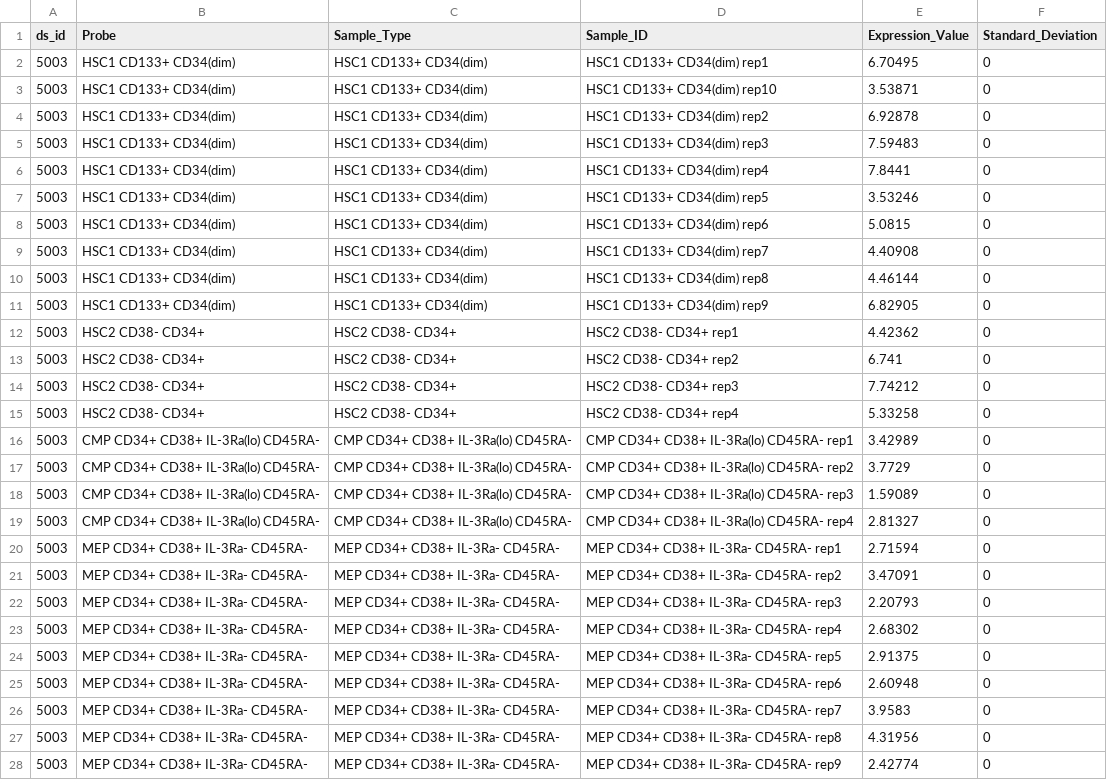
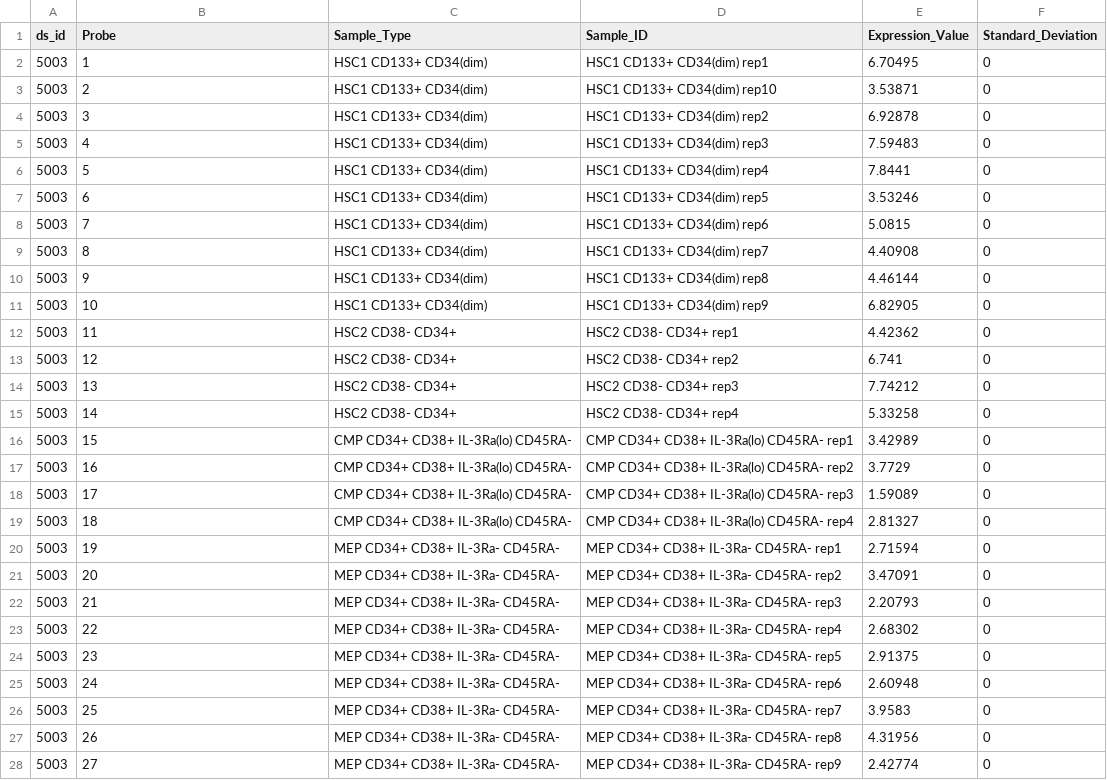
Before and after one commit to tingxuanz/bio-js-scatter-plot, a TSV file: data/ds_id_5003_scatter_gata3.tsv, drawn as a sheet; only a part is shown; the diff covers the shown part only.

Commit message:
Creating legend so it can accomadate large numbers of probes. Currently accomadtes 80

```diff
--- a/data/ds_id_5003_scatter_gata3.tsv
+++ b/data/ds_id_5003_scatter_gata3.tsv
@@ -1,28 +1,28 @@
 ds_id	Probe	Sample_Type	Sample_ID	Expression_Value	Standard_Deviation
-5003	HSC1 CD133+ CD34(dim)	HSC1 CD133+ CD34(dim)	HSC1 CD133+ CD34(dim) rep1	6.70495	0
-5003	HSC1 CD133+ CD34(dim)	HSC1 CD133+ CD34(dim)	HSC1 CD133+ CD34(dim) rep10	3.53871	0
-5003	HSC1 CD133+ CD34(dim)	HSC1 CD133+ CD34(dim)	HSC1 CD133+ CD34(dim) rep2	6.92878	0
-5003	HSC1 CD133+ CD34(dim)	HSC1 CD133+ CD34(dim)	HSC1 CD133+ CD34(dim) rep3	7.59483	0
-5003	HSC1 CD133+ CD34(dim)	HSC1 CD133+ CD34(dim)	HSC1 CD133+ CD34(dim) rep4	7.8441	0
-5003	HSC1 CD133+ CD34(dim)	HSC1 CD133+ CD34(dim)	HSC1 CD133+ CD34(dim) rep5	3.53246	0
-5003	HSC1 CD133+ CD34(dim)	HSC1 CD133+ CD34(dim)	HSC1 CD133+ CD34(dim) rep6	5.0815	0
-5003	HSC1 CD133+ CD34(dim)	HSC1 CD133+ CD34(dim)	HSC1 CD133+ CD34(dim) rep7	4.40908	0
-5003	HSC1 CD133+ CD34(dim)	HSC1 CD133+ CD34(dim)	HSC1 CD133+ CD34(dim) rep8	4.46144	0
-5003	HSC1 CD133+ CD34(dim)	HSC1 CD133+ CD34(dim)	HSC1 CD133+ CD34(dim) rep9	6.82905	0
-5003	HSC2 CD38- CD34+	HSC2 CD38- CD34+	HSC2 CD38- CD34+ rep1	4.42362	0
-5003	HSC2 CD38- CD34+	HSC2 CD38- CD34+	HSC2 CD38- CD34+ rep2	6.741	0
-5003	HSC2 CD38- CD34+	HSC2 CD38- CD34+	HSC2 CD38- CD34+ rep3	7.74212	0
-5003	HSC2 CD38- CD34+	HSC2 CD38- CD34+	HSC2 CD38- CD34+ rep4	5.33258	0
-5003	CMP CD34+ CD38+ IL-3Ra(lo) CD45RA-	CMP CD34+ CD38+ IL-3Ra(lo) CD45RA-	CMP CD34+ CD38+ IL-3Ra(lo) CD45RA- rep1	3.42989	0
-5003	CMP CD34+ CD38+ IL-3Ra(lo) CD45RA-	CMP CD34+ CD38+ IL-3Ra(lo) CD45RA-	CMP CD34+ CD38+ IL-3Ra(lo) CD45RA- rep2	3.7729	0
-5003	CMP CD34+ CD38+ IL-3Ra(lo) CD45RA-	CMP CD34+ CD38+ IL-3Ra(lo) CD45RA-	CMP CD34+ CD38+ IL-3Ra(lo) CD45RA- rep3	1.59089	0
-5003	CMP CD34+ CD38+ IL-3Ra(lo) CD45RA-	CMP CD34+ CD38+ IL-3Ra(lo) CD45RA-	CMP CD34+ CD38+ IL-3Ra(lo) CD45RA- rep4	2.81327	0
-5003	MEP CD34+ CD38+ IL-3Ra- CD45RA-	MEP CD34+ CD38+ IL-3Ra- CD45RA-	MEP CD34+ CD38+ IL-3Ra- CD45RA- rep1	2.71594	0
-5003	MEP CD34+ CD38+ IL-3Ra- CD45RA-	MEP CD34+ CD38+ IL-3Ra- CD45RA-	MEP CD34+ CD38+ IL-3Ra- CD45RA- rep2	3.47091	0
-5003	MEP CD34+ CD38+ IL-3Ra- CD45RA-	MEP CD34+ CD38+ IL-3Ra- CD45RA-	MEP CD34+ CD38+ IL-3Ra- CD45RA- rep3	2.20793	0
-5003	MEP CD34+ CD38+ IL-3Ra- CD45RA-	MEP CD34+ CD38+ IL-3Ra- CD45RA-	MEP CD34+ CD38+ IL-3Ra- CD45RA- rep4	2.68302	0
-5003	MEP CD34+ CD38+ IL-3Ra- CD45RA-	MEP CD34+ CD38+ IL-3Ra- CD45RA-	MEP CD34+ CD38+ IL-3Ra- CD45RA- rep5	2.91375	0
-5003	MEP CD34+ CD38+ IL-3Ra- CD45RA-	MEP CD34+ CD38+ IL-3Ra- CD45RA-	MEP CD34+ CD38+ IL-3Ra- CD45RA- rep6	2.60948	0
-5003	MEP CD34+ CD38+ IL-3Ra- CD45RA-	MEP CD34+ CD38+ IL-3Ra- CD45RA-	MEP CD34+ CD38+ IL-3Ra- CD45RA- rep7	3.9583	0
-5003	MEP CD34+ CD38+ IL-3Ra- CD45RA-	MEP CD34+ CD38+ IL-3Ra- CD45RA-	MEP CD34+ CD38+ IL-3Ra- CD45RA- rep8	4.31956	0
-5003	MEP CD34+ CD38+ IL-3Ra- CD45RA-	MEP CD34+ CD38+ IL-3Ra- CD45RA-	MEP CD34+ CD38+ IL-3Ra- CD45RA- rep9	2.42774	0
+5003	1	HSC1 CD133+ CD34(dim)	HSC1 CD133+ CD34(dim) rep1	6.70495	0
+5003	2	HSC1 CD133+ CD34(dim)	HSC1 CD133+ CD34(dim) rep10	3.53871	0
+5003	3	HSC1 CD133+ CD34(dim)	HSC1 CD133+ CD34(dim) rep2	6.92878	0
+5003	4	HSC1 CD133+ CD34(dim)	HSC1 CD133+ CD34(dim) rep3	7.59483	0
+5003	5	HSC1 CD133+ CD34(dim)	HSC1 CD133+ CD34(dim) rep4	7.8441	0
+5003	6	HSC1 CD133+ CD34(dim)	HSC1 CD133+ CD34(dim) rep5	3.53246	0
+5003	7	HSC1 CD133+ CD34(dim)	HSC1 CD133+ CD34(dim) rep6	5.0815	0
+5003	8	HSC1 CD133+ CD34(dim)	HSC1 CD133+ CD34(dim) rep7	4.40908	0
+5003	9	HSC1 CD133+ CD34(dim)	HSC1 CD133+ CD34(dim) rep8	4.46144	0
+5003	10	HSC1 CD133+ CD34(dim)	HSC1 CD133+ CD34(dim) rep9	6.82905	0
+5003	11	HSC2 CD38- CD34+	HSC2 CD38- CD34+ rep1	4.42362	0
+5003	12	HSC2 CD38- CD34+	HSC2 CD38- CD34+ rep2	6.741	0
+5003	13	HSC2 CD38- CD34+	HSC2 CD38- CD34+ rep3	7.74212	0
+5003	14	HSC2 CD38- CD34+	HSC2 CD38- CD34+ rep4	5.33258	0
+5003	15	CMP CD34+ CD38+ IL-3Ra(lo) CD45RA-	CMP CD34+ CD38+ IL-3Ra(lo) CD45RA- rep1	3.42989	0
+5003	16	CMP CD34+ CD38+ IL-3Ra(lo) CD45RA-	CMP CD34+ CD38+ IL-3Ra(lo) CD45RA- rep2	3.7729	0
+5003	17	CMP CD34+ CD38+ IL-3Ra(lo) CD45RA-	CMP CD34+ CD38+ IL-3Ra(lo) CD45RA- rep3	1.59089	0
+5003	18	CMP CD34+ CD38+ IL-3Ra(lo) CD45RA-	CMP CD34+ CD38+ IL-3Ra(lo) CD45RA- rep4	2.81327	0
+5003	19	MEP CD34+ CD38+ IL-3Ra- CD45RA-	MEP CD34+ CD38+ IL-3Ra- CD45RA- rep1	2.71594	0
+5003	20	MEP CD34+ CD38+ IL-3Ra- CD45RA-	MEP CD34+ CD38+ IL-3Ra- CD45RA- rep2	3.47091	0
+5003	21	MEP CD34+ CD38+ IL-3Ra- CD45RA-	MEP CD34+ CD38+ IL-3Ra- CD45RA- rep3	2.20793	0
+5003	22	MEP CD34+ CD38+ IL-3Ra- CD45RA-	MEP CD34+ CD38+ IL-3Ra- CD45RA- rep4	2.68302	0
+5003	23	MEP CD34+ CD38+ IL-3Ra- CD45RA-	MEP CD34+ CD38+ IL-3Ra- CD45RA- rep5	2.91375	0
+5003	24	MEP CD34+ CD38+ IL-3Ra- CD45RA-	MEP CD34+ CD38+ IL-3Ra- CD45RA- rep6	2.60948	0
+5003	25	MEP CD34+ CD38+ IL-3Ra- CD45RA-	MEP CD34+ CD38+ IL-3Ra- CD45RA- rep7	3.9583	0
+5003	26	MEP CD34+ CD38+ IL-3Ra- CD45RA-	MEP CD34+ CD38+ IL-3Ra- CD45RA- rep8	4.31956	0
+5003	27	MEP CD34+ CD38+ IL-3Ra- CD45RA-	MEP CD34+ CD38+ IL-3Ra- CD45RA- rep9	2.42774	0
```
Also changed, not shown: 132 edited cells elsewhere in this file, 2 other files.
